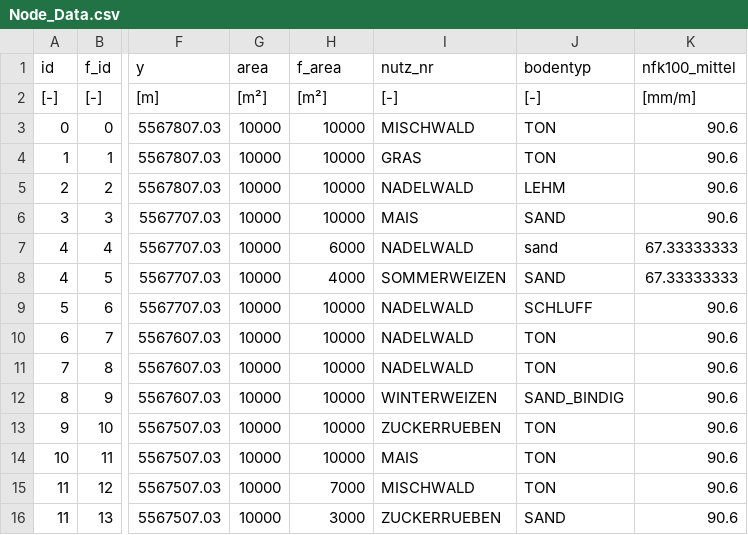
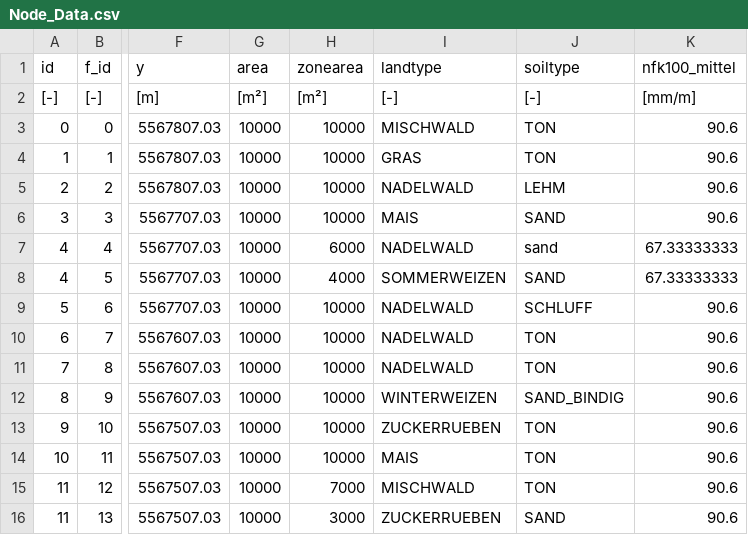
Before and after one commit to hydpy-dev/hydpy, a CSV file: hydpy/data/WHMod/Node_Data.csv, drawn as a sheet; only a part is shown, gaps mark what is left out; the diff names each change by its address in the sheet, - before the commit and + after, or states it on an @@ line.

```diff
--- a/hydpy/data/WHMod/Node_Data.csv
+++ b/hydpy/data/WHMod/Node_Data.csv
-H1: f_area
+H1: zonearea
-I1: nutz_nr
+I1: landtype
-J1: bodentyp
+J1: soiltype
```
Also changed, not shown: hydpy/data/WHMod/Node_Data_wrong1.csv, hydpy/data/WHMod/Node_Data_wrong2.csv, 9 other files.
